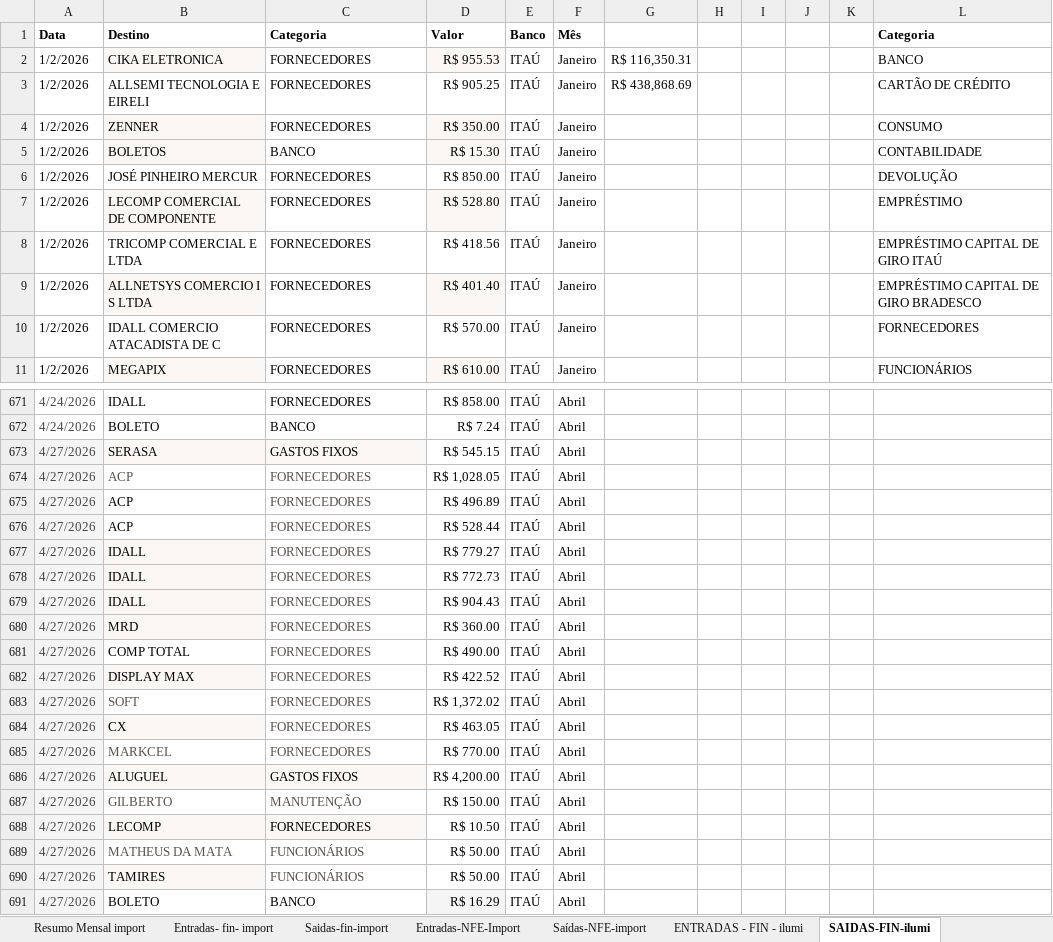
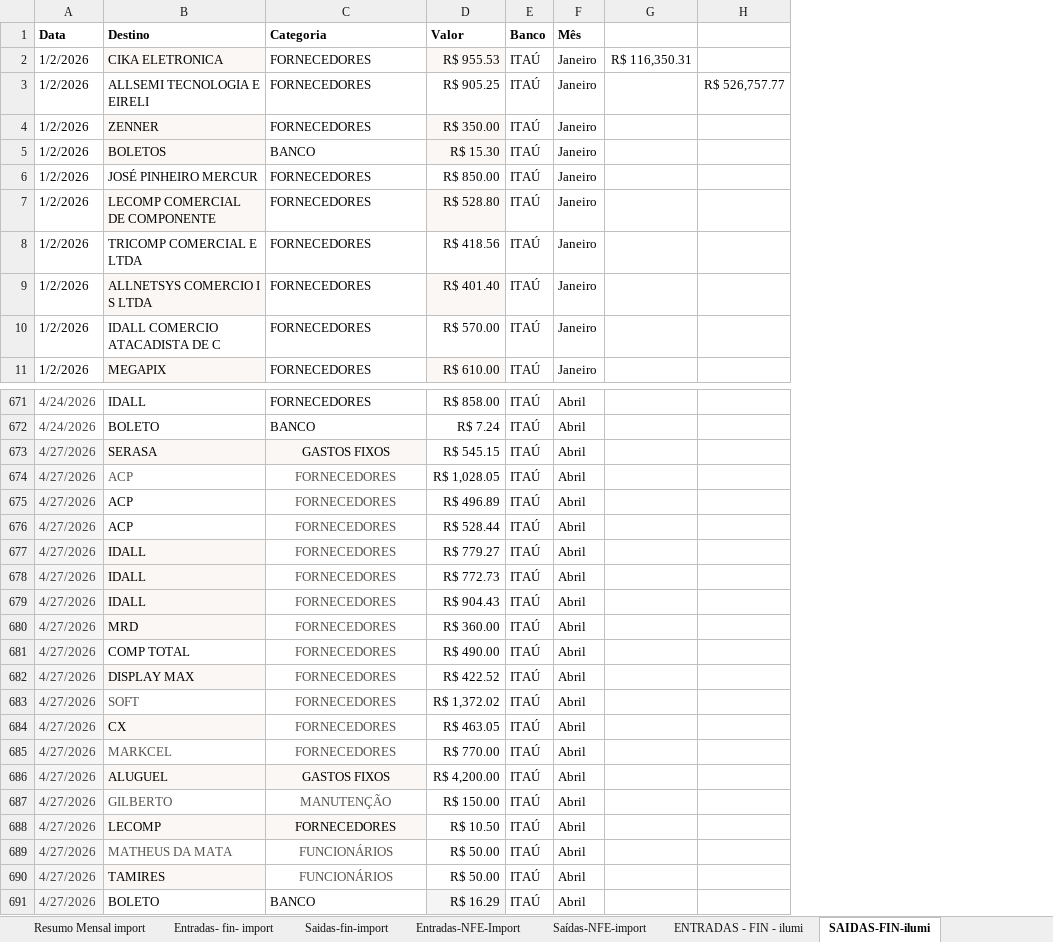
Before and after one commit to alinemarketingmaxled-hash/Finan, an Excel workbook: data/source/DRE_MAX_LED_2026.xlsx, sheet SAIDAS-FIN-ilumi, drawn as a sheet; only a part is shown, gaps mark what is left out; values as stored, in another font and other column widths than the file's, no borders; charts and pictures not drawn; removed rows and columns are numbered as before the commit, all else as after; the diff covers the shown part only; the diff names each change by its address in the sheet, - before the commit and + after, or states it on an @@ line.

```diff
--- a/data/source/DRE_MAX_LED_2026.xlsx (sheet SAIDAS-FIN-ilumi)
+++ b/data/source/DRE_MAX_LED_2026.xlsx (sheet SAIDAS-FIN-ilumi)
-column H, empty
-column I, empty
-column J, empty
-column K, empty
-column L (Categoria), rows 2-11: BANCO | CARTÃO DE CRÉDITO | CONSUMO | CONTABILIDADE | DEVOLUÇÃO | EMPRÉSTIMO | EMPRÉSTIMO CAPITAL DE GIRO ITAÚ | EMPRÉSTIMO CAPITAL DE GIRO BRADESCO | FORNECEDORES | FUNCIONÁRIOS
+column H, row 3: R$ 526,757.77
-G3: R$ 438,868.69
+G3: (empty)
-C673:C690 alignment: left
+C673:C690 alignment: center
```
Also changed, not shown: 193 added rows and 26 edited cells elsewhere in this sheet, sheet ENTRADAS - FIN - ilumi, sheet SAÍDA NFE ILUMI, sheet ENTRADA NFE ILUMI, sheet Max Led Consolidada, sheet Resumo Mensal import, sheet Saidas-fin-import, 4 more sheets, other sheet tabs, formulas that keep their value, charts or pictures, 11 other files.
